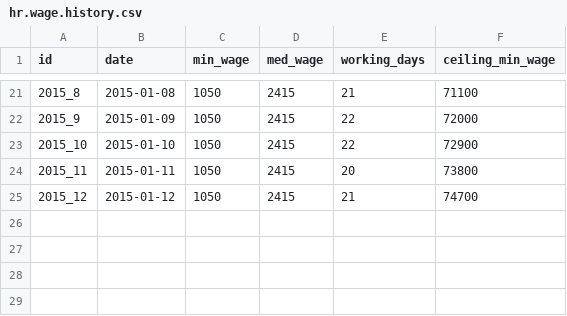
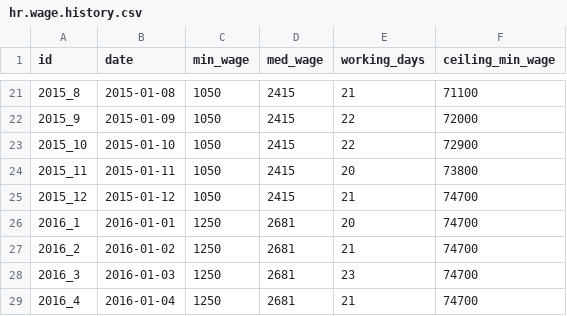
Before and after one commit to feketemihai/l10n-romania, a CSV file: l10n_ro_hr_payroll/data/hr.wage.history.csv, drawn as a sheet; only a part is shown, gaps mark what is left out; the diff names each change by its address in the sheet, - before the commit and + after, or states it on an @@ line.

Commit message:
Update payroll.

```diff
--- a/l10n_ro_hr_payroll/data/hr.wage.history.csv
+++ b/l10n_ro_hr_payroll/data/hr.wage.history.csv
+row 26: 2016_1 | 2016-01-01 | 1250 | 2681 | 20 | 74700
+row 27: 2016_2 | 2016-01-02 | 1250 | 2681 | 21 | 74700
+row 28: 2016_3 | 2016-01-03 | 1250 | 2681 | 23 | 74700
+row 29: 2016_4 | 2016-01-04 | 1250 | 2681 | 21 | 74700
```
Also changed, not shown: 14 other files.
